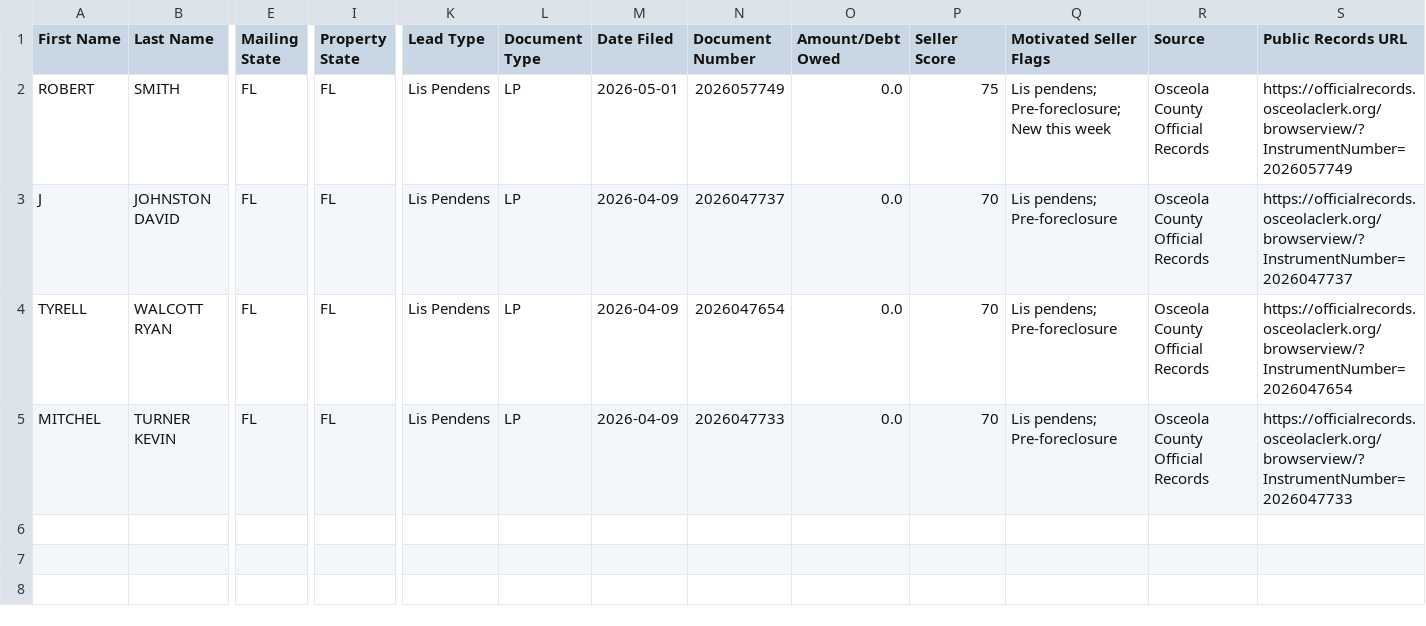
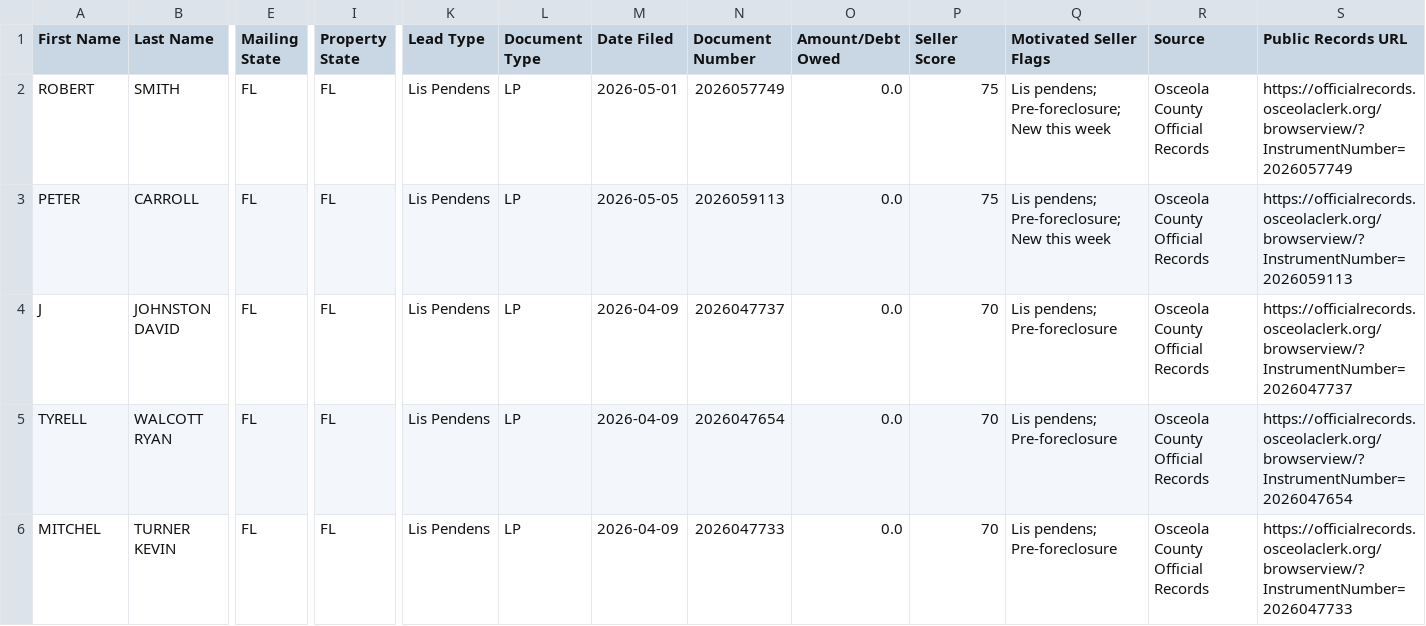
Before and after one commit to figlesias7/osceola-intel, a CSV file: data/ghl_export.csv, drawn as a sheet; only a part is shown, gaps mark what is left out; rows hold the shown columns only; the diff names each change by its address in the sheet, - before the commit and + after, or states it on an @@ line.

```diff
--- a/data/ghl_export.csv
+++ b/data/ghl_export.csv
+row 3: PETER | CARROLL | FL | FL | Lis Pendens | LP | 2026-05-05 | 2026059113 | 0.0 | 75 | Lis pendens; Pre-foreclosure; New this week | Osceola County Official Records | https://officialrecords.osceolaclerk.org/browserview/?InstrumentNumber=2026059113
```
Also changed, not shown: 2 other files.
